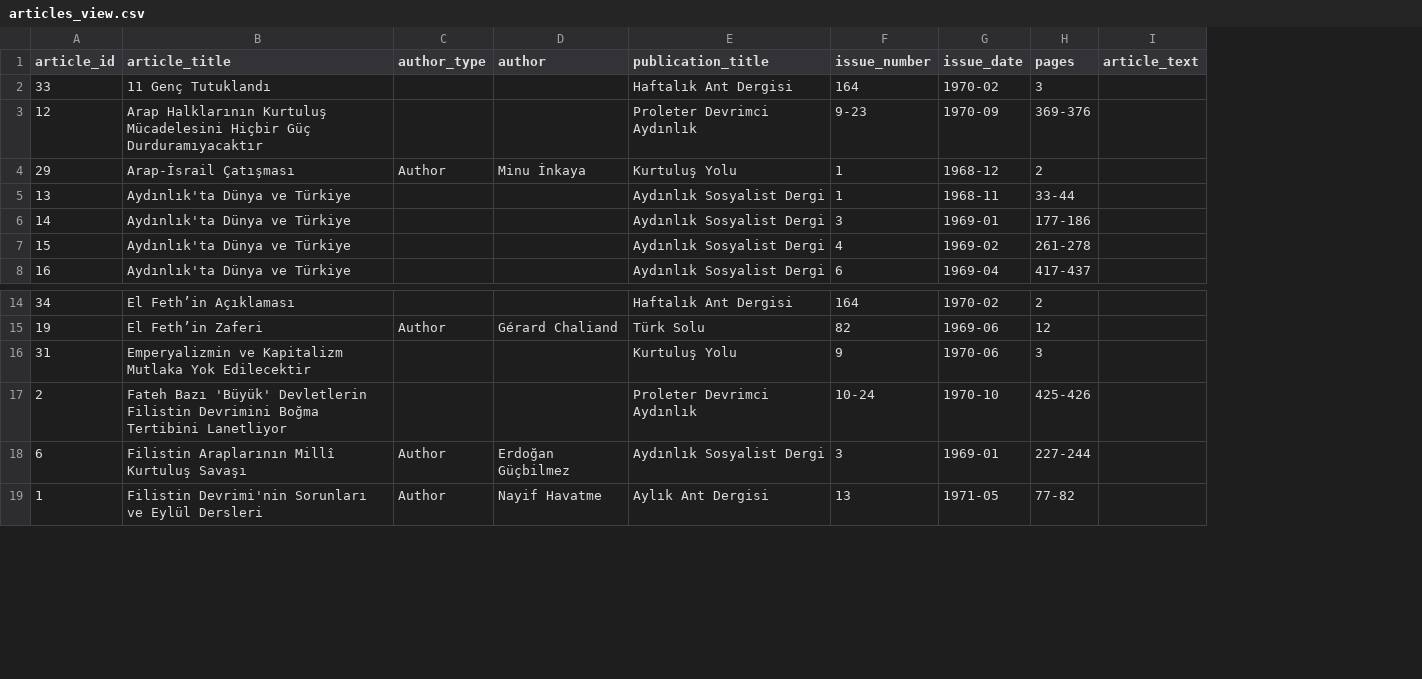
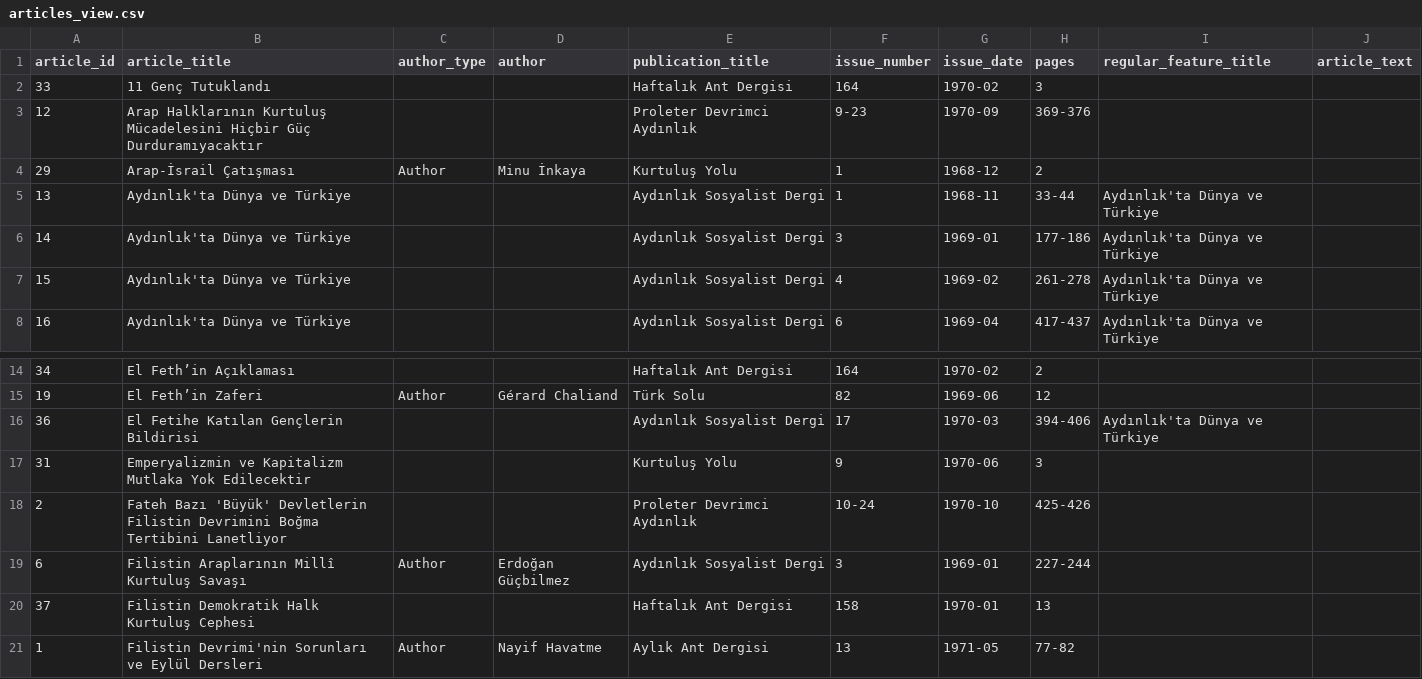
Before and after one commit to ACortellari/ACortellari.github.io, a CSV file: tpc/Sources Database/articles_view.csv, drawn as a sheet; only a part is shown, gaps mark what is left out; the diff names each change by its address in the sheet, - before the commit and + after, or states it on an @@ line.

```diff
--- a/tpc/Sources Database/articles_view.csv
+++ b/tpc/Sources Database/articles_view.csv
+column I (regular_feature_title), rows 5-8: all Aydınlık'ta Dünya ve Türkiye
+row 16: 36 | El Fetihe Katılan Gençlerin Bildirisi |  |  | Aydınlık Sosyalist Dergi | 17 | 1970-03 | 394-406 | Aydınlık'ta Dünya ve Türkiye
+row 20: 37 | Filistin Demokratik Halk Kurtuluş Cephesi |  |  | Haftalık Ant Dergisi | 158 | 1970-01 | 13
```
Also changed, not shown: tpc/Sources Database/issues_view.csv, tpc/Sources Database/publications_view.csv, 12 other files.
